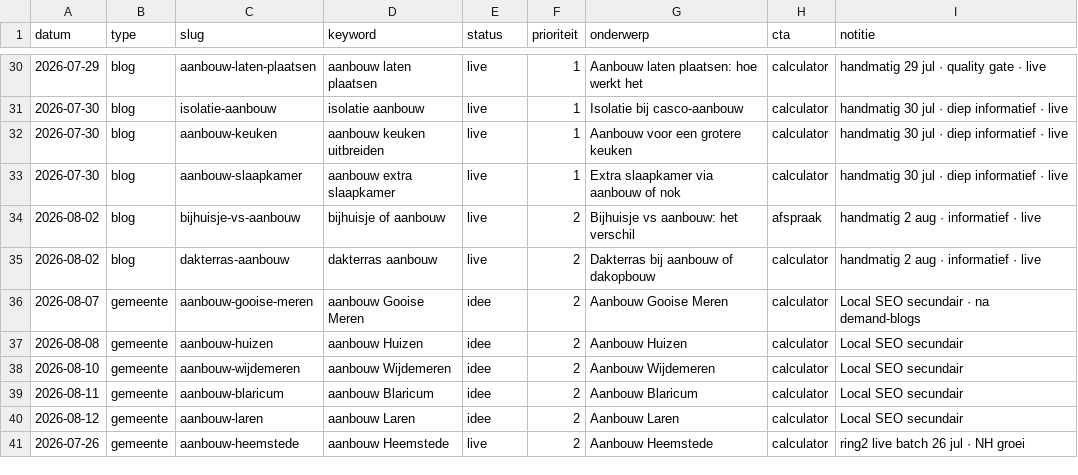
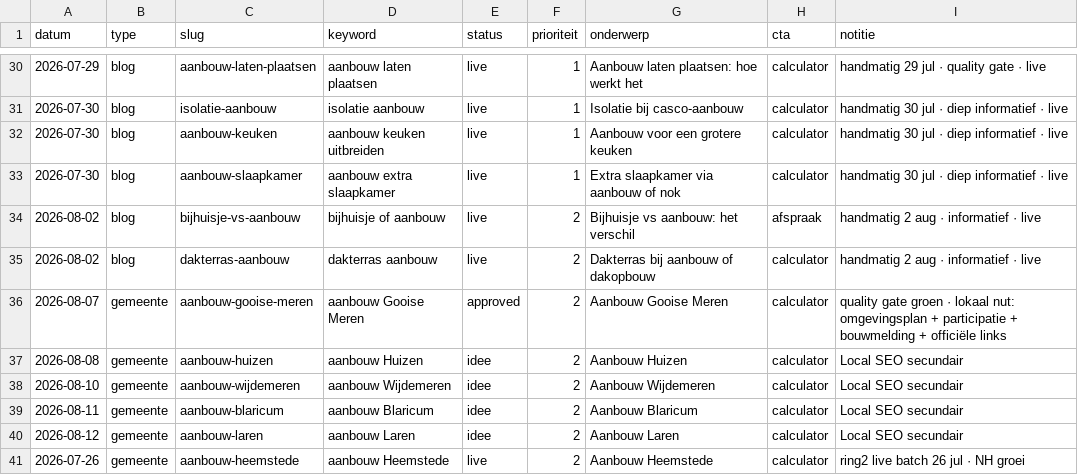
Before and after one commit to Koenpenha/aanbouwdirect-web, a CSV file: _seo/QUEUE.csv, drawn as a sheet; only a part is shown, gaps mark what is left out.

```diff
--- a/_seo/QUEUE.csv
+++ b/_seo/QUEUE.csv
@@ -35,3 +35,3 @@ datum,type,slug,keyword,status,prioriteit,onderwerp,cta,notitie
 2026-08-02,blog,dakterras-aanbouw,dakterras aanbouw,live,2,Dakterras bij aanbouw of dakopbouw,calculator,handmatig 2 aug · informatief · live
-2026-08-07,gemeente,aanbouw-gooise-meren,aanbouw Gooise Meren,idee,2,Aanbouw Gooise Meren,calculator,Local SEO secundair · na demand-blogs
+2026-08-07,gemeente,aanbouw-gooise-meren,aanbouw Gooise Meren,approved,2,Aanbouw Gooise Meren,calculator,quality gate groen · lokaal nut: omgevingsplan + participatie + bouwmelding + officiële links
 2026-08-08,gemeente,aanbouw-huizen,aanbouw Huizen,idee,2,Aanbouw Huizen,calculator,Local SEO secundair
```
Also changed, not shown: 3 other files.
